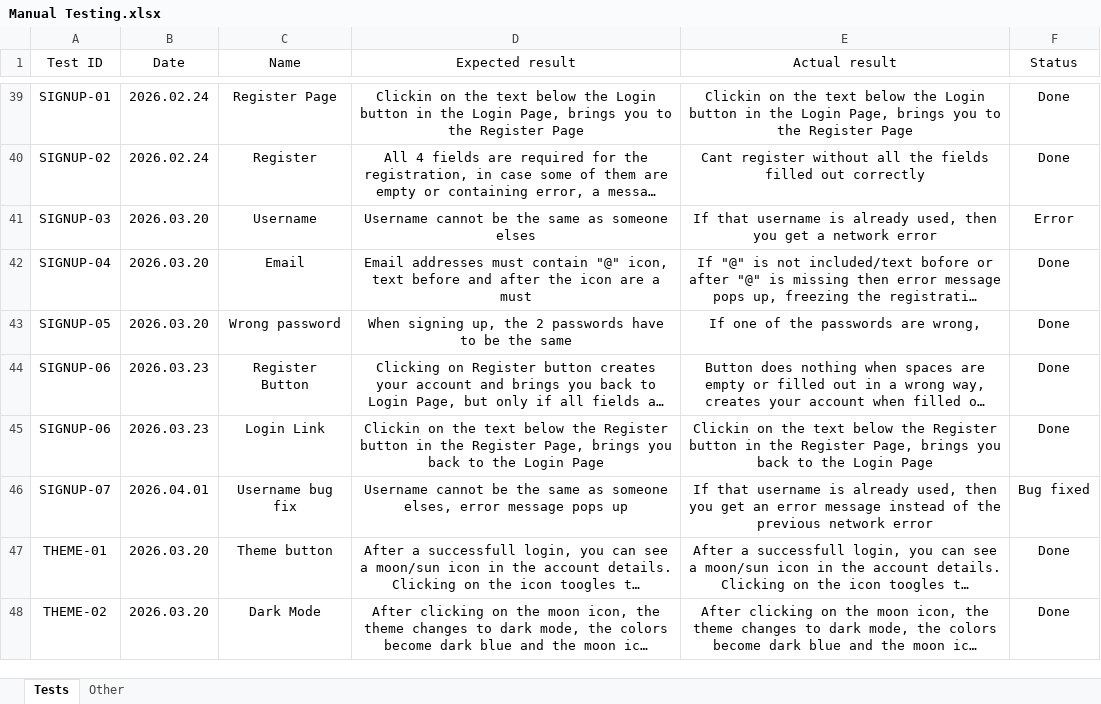
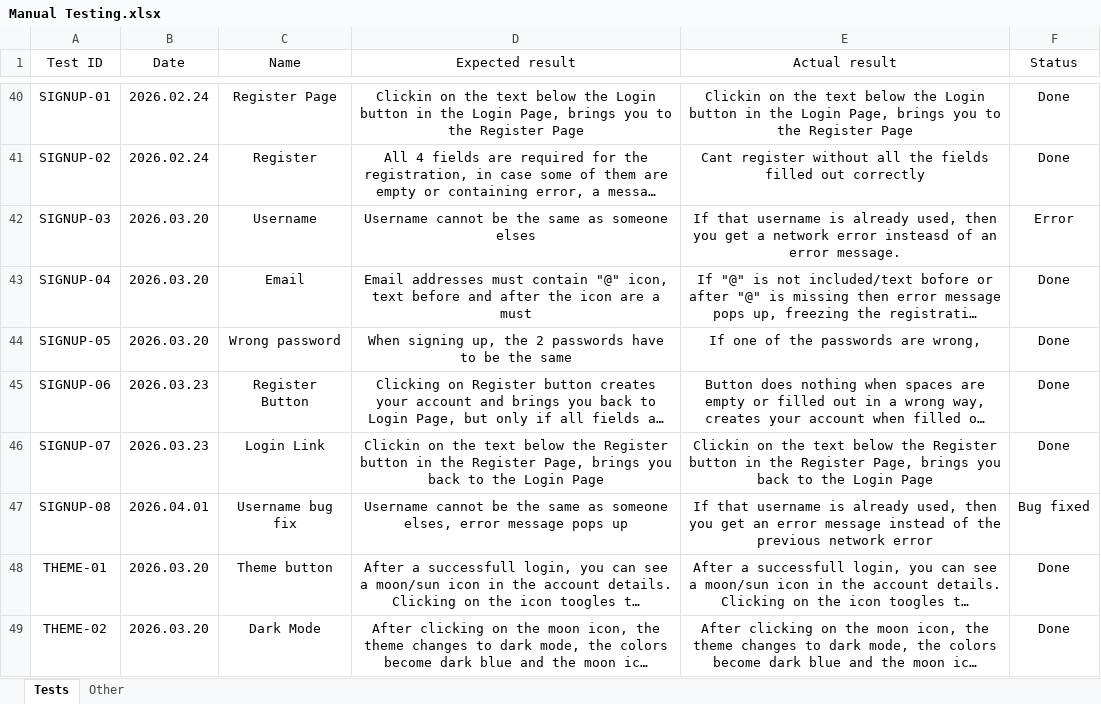
Before and after one commit to Szbercici/flow34, an Excel workbook: Documentation/Manual Testing.xlsx, sheet Tests, drawn as a sheet; only a part is shown, gaps mark what is left out; long unchanged cells end in …; values as stored, in another font and other column widths than the file's, no borders; conditional formats not drawn; addresses are those after the commit; the diff covers the shown part only; the diff names each change by its address in the sheet, - before the commit and + after, or states it on an @@ line.

```diff
--- a/Documentation/Manual Testing.xlsx (sheet Tests)
+++ b/Documentation/Manual Testing.xlsx (sheet Tests)
-E42 (Actual result): …network error
+E42 (Actual result): …network error insteasd of an error message.
-A46 (Test ID): SIGNUP-06
+A46 (Test ID): SIGNUP-07
-A47 (Test ID): SIGNUP-07
+A47 (Test ID): SIGNUP-08
```
Also changed, not shown: 2 added rows, 1 removed row and 17 edited cells elsewhere in this sheet, sheet Other.
